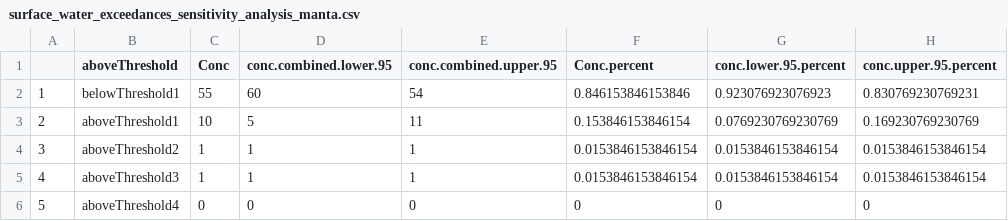
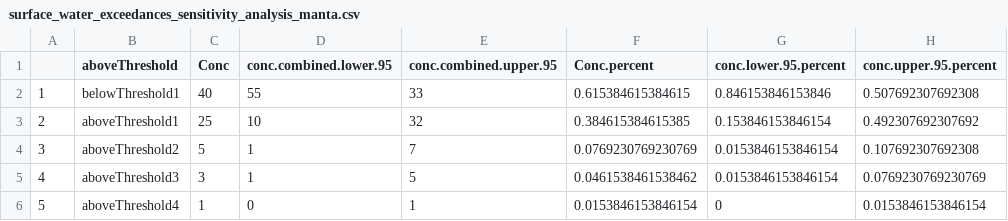
Before and after one commit to ScottCoffin/SFBayMPRiskCharacterization, a CSV file: output/data/surface_water_exceedances_sensitivity_analysis_manta.csv, drawn as a sheet.

```diff
--- a/output/data/surface_water_exceedances_sensitivity_analysis_manta.csv
+++ b/output/data/surface_water_exceedances_sensitivity_analysis_manta.csv
@@ -1,6 +1,6 @@
 "","aboveThreshold","Conc","conc.combined.lower.95","conc.combined.upper.95","Conc.percent","conc.lower.95.percent","conc.upper.95.percent"
-"1","belowThreshold1",55,60,54,0.846153846153846,0.923076923076923,0.830769230769231
-"2","aboveThreshold1",10,5,11,0.153846153846154,0.0769230769230769,0.169230769230769
-"3","aboveThreshold2",1,1,1,0.0153846153846154,0.0153846153846154,0.0153846153846154
-"4","aboveThreshold3",1,1,1,0.0153846153846154,0.0153846153846154,0.0153846153846154
-"5","aboveThreshold4",0,0,0,0,0,0
+"1","belowThreshold1",40,55,33,0.615384615384615,0.846153846153846,0.507692307692308
+"2","aboveThreshold1",25,10,32,0.384615384615385,0.153846153846154,0.492307692307692
+"3","aboveThreshold2",5,1,7,0.0769230769230769,0.0153846153846154,0.107692307692308
+"4","aboveThreshold3",3,1,5,0.0461538461538462,0.0153846153846154,0.0769230769230769
+"5","aboveThreshold4",1,0,1,0.0153846153846154,0,0.0153846153846154
```
Also changed, not shown: output/data/manta.site.plastic.percentages.csv, output/data/sensitivity.analysis.location.csv, 10 other files.
